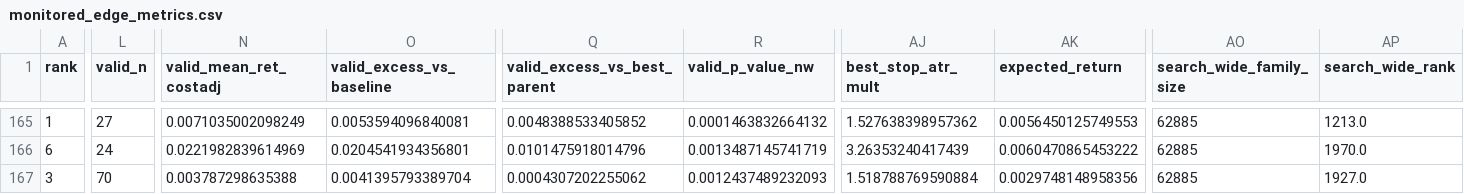
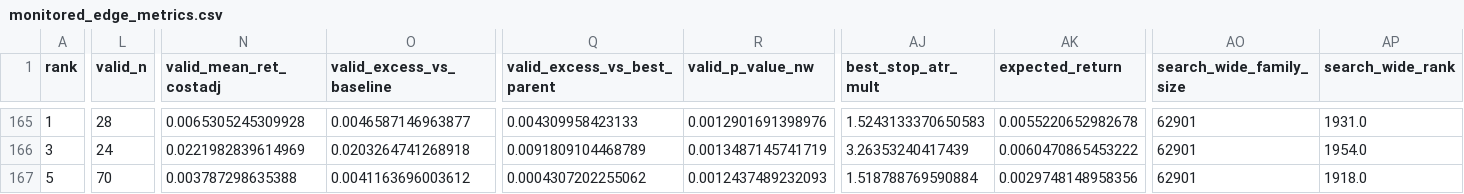
Before and after one commit to 6ixtyn9-sudo/Price, a CSV file: localdata/monitored_edge_metrics.csv, drawn as a sheet; only a part is shown, gaps mark what is left out; the diff covers the shown part only; the diff names each change by its address in the sheet, - before the commit and + after, or states it on an @@ line.

```diff
--- a/localdata/monitored_edge_metrics.csv
+++ b/localdata/monitored_edge_metrics.csv
-L165 (valid_n): 27
+L165 (valid_n): 28
-N165 (valid_mean_ret_costadj): 0.0071035002098249
+N165 (valid_mean_ret_costadj): 0.0065305245309928
-O165 (valid_excess_vs_baseline): 0.0053594096840081
+O165 (valid_excess_vs_baseline): 0.0046587146963877
-Q165 (valid_excess_vs_best_parent): 0.0048388533405852
+Q165 (valid_excess_vs_best_parent): 0.004309958423133
-R165 (valid_p_value_nw): 0.0001463832664132
+R165 (valid_p_value_nw): 0.0012901691398976
-AJ165 (best_stop_atr_mult): 1.527638398957362
+AJ165 (best_stop_atr_mult): 1.5243133370650583
-AK165 (expected_return): 0.0056450125749553
+AK165 (expected_return): 0.0055220652982678
-AO165:AO167 (search_wide_family_size): 62885
+AO165:AO167 (search_wide_family_size): 62901
-AP165 (search_wide_rank): 1213.0
+AP165 (search_wide_rank): 1931.0
-A166 (rank): 6
+A166 (rank): 3
-O166 (valid_excess_vs_baseline): 0.0204541934356801
+O166 (valid_excess_vs_baseline): 0.0203264741268918
-Q166 (valid_excess_vs_best_parent): 0.0101475918014796
+Q166 (valid_excess_vs_best_parent): 0.0091809104468789
-AP166 (search_wide_rank): 1970.0
+AP166 (search_wide_rank): 1954.0
-A167 (rank): 3
+A167 (rank): 5
-O167 (valid_excess_vs_baseline): 0.0041395793389704
+O167 (valid_excess_vs_baseline): 0.0041163696003612
-AP167 (search_wide_rank): 1927.0
+AP167 (search_wide_rank): 1918.0
```
Also changed, not shown: 40 edited cells elsewhere in this file, localdata/monitored_slices.csv, 2 other files.
